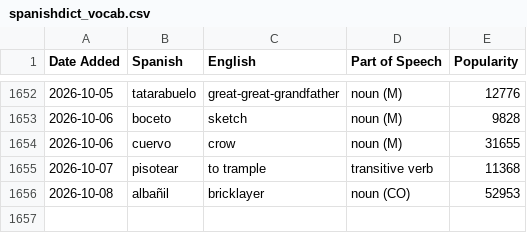
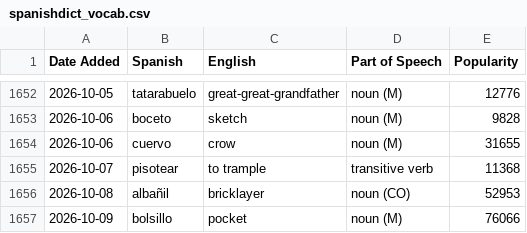
Before and after one commit to jessejeter/spanish-tools, a CSV file: spanishdict_vocab.csv, drawn as a sheet; only a part is shown, gaps mark what is left out; the diff names each change by its address in the sheet, - before the commit and + after, or states it on an @@ line.

```diff
--- a/spanishdict_vocab.csv
+++ b/spanishdict_vocab.csv
+row 1657: 2026-10-09 | bolsillo | pocket | noun (M) | 76066
```
